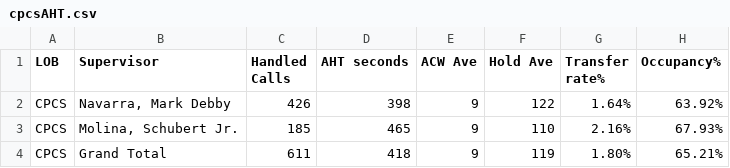
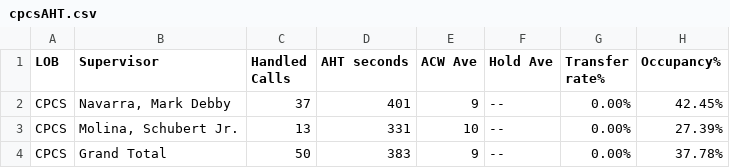
Before and after one commit to CGS-J/CPCS-AHT, a CSV file: cpcsAHT.csv, drawn as a sheet.

```diff
--- a/cpcsAHT.csv
+++ b/cpcsAHT.csv
@@ -1,4 +1,4 @@
 LOB,Supervisor,Handled Calls ,AHT seconds,ACW Ave,Hold Ave,Transfer rate%,Occupancy%
-CPCS,"Navarra, Mark Debby",426,398,9,122,1.64%,63.92%
-CPCS,"Molina, Schubert Jr.",185,465,9,110,2.16%,67.93%
-CPCS,Grand Total,611,418,9,119,1.80%,65.21%
+CPCS,"Navarra, Mark Debby",37,401,9,--,0.00%,42.45%
+CPCS,"Molina, Schubert Jr.",13,331,10,--,0.00%,27.39%
+CPCS,Grand Total,50,383,9,--,0.00%,37.78%
```
Also changed, not shown: cpcs.csv.
